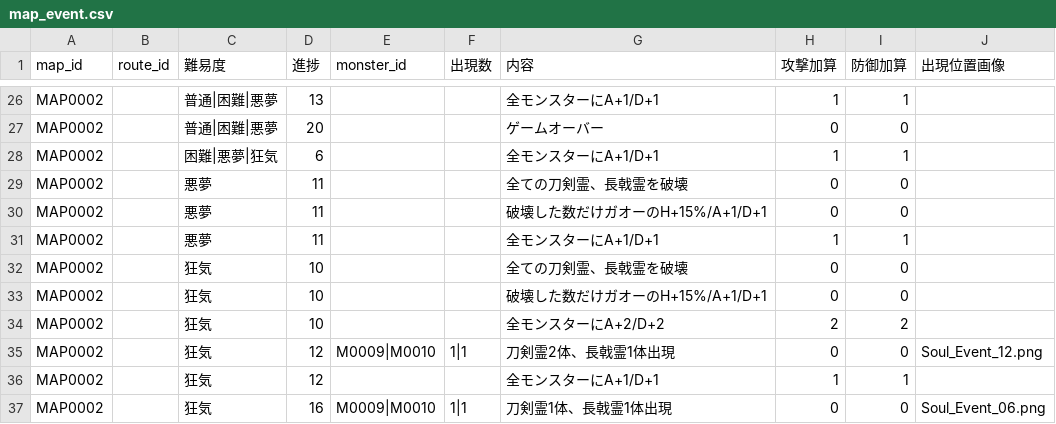
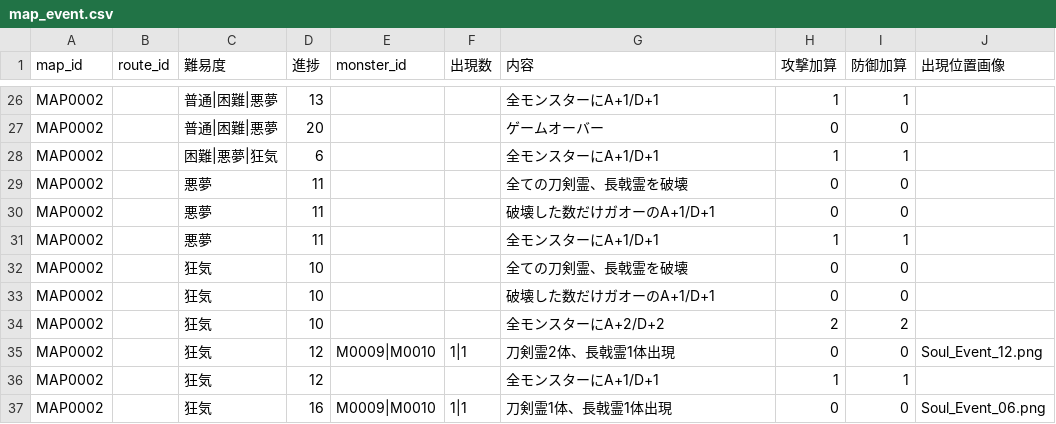
Before and after one commit to Kanoton/damage-calculator, a CSV file: csv/map_event.csv, drawn as a sheet; only a part is shown, gaps mark what is left out.

Commit message:
Apply Soul Festival spirit absorption event to map roster

```diff
--- a/csv/map_event.csv
+++ b/csv/map_event.csv
@@ -29,6 +29,6 @@ MAP0002,,困難|悪夢|狂気,6,,,全モンスターにA+1/D+1,1,1,
 MAP0002,,悪夢,11,,,全ての刀剣霊、長戟霊を破壊,0,0,
-MAP0002,,悪夢,11,,,破壊した数だけガオーのH+15%/A+1/D+1,0,0,
+MAP0002,,悪夢,11,,,破壊した数だけガオーのA+1/D+1,0,0,
 MAP0002,,悪夢,11,,,全モンスターにA+1/D+1,1,1,
 MAP0002,,狂気,10,,,全ての刀剣霊、長戟霊を破壊,0,0,
-MAP0002,,狂気,10,,,破壊した数だけガオーのH+15%/A+1/D+1,0,0,
+MAP0002,,狂気,10,,,破壊した数だけガオーのA+1/D+1,0,0,
 MAP0002,,狂気,10,,,全モンスターにA+2/D+2,2,2,
```
Also changed, not shown: 1 other file.
